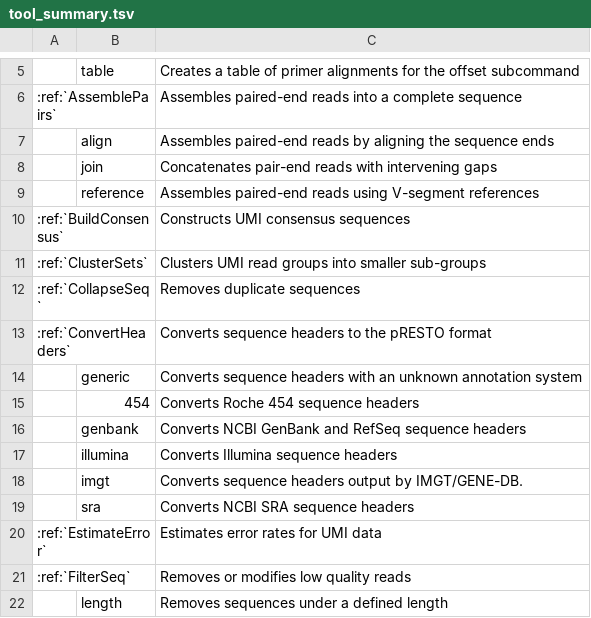
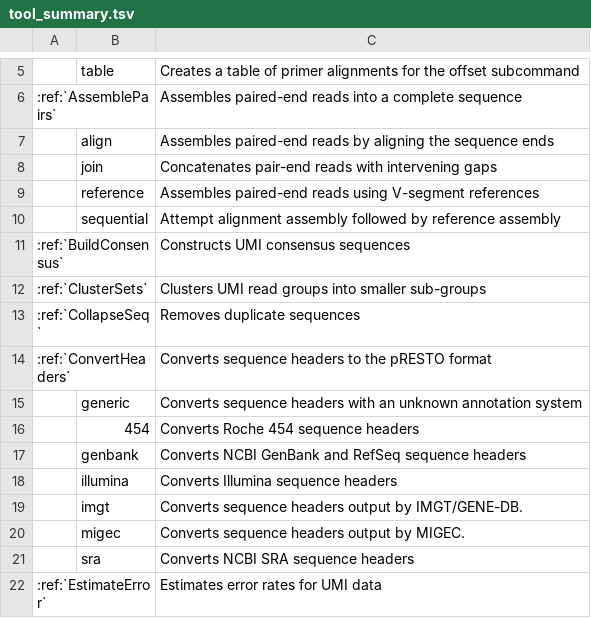
Before and after one commit to immcantation/presto, a TSV file: docs/tools/tool_summary.tsv, drawn as a sheet; only a part is shown, gaps mark what is left out; the shorter side is filled out with more unchanged rows; the diff names each change by its address in the sheet, - before the commit and + after, or states it on an @@ line.

Commit message:
1. Fixed a division by zero warning in EstimateError when error was zero for a data point. 2. Bumped version and date. 3. Updated docs.

```diff
--- a/docs/tools/tool_summary.tsv
+++ b/docs/tools/tool_summary.tsv
+row 10:  | sequential | Attempt alignment assembly followed by reference assembly
+row 20:  | migec | Converts sequence headers output by MIGEC.
```
Also changed, not shown: 4 other files.
